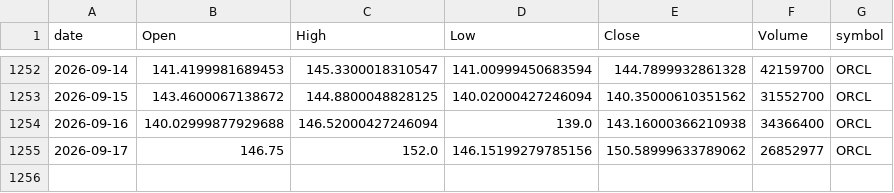
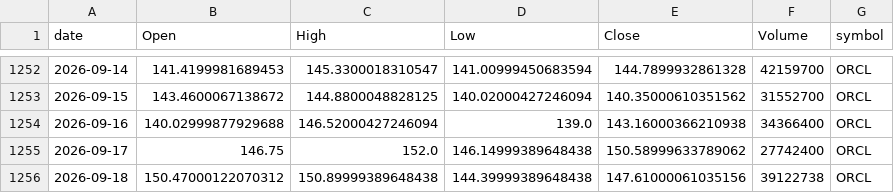
Before and after one commit to jauresfranck/pipeline_donnes-collectes_nettoye, a CSV file: data/ORCL.csv, drawn as a sheet; only a part is shown, gaps mark what is left out.

```diff
--- a/data/ORCL.csv
+++ b/data/ORCL.csv
@@ -1254,2 +1254,3 @@ date,Open,High,Low,Close,Volume,symbol
 2026-09-16,140.02999877929688,146.52000427246094,139.0,143.16000366210938,34366400,ORCL
-2026-09-17,146.75,152.0,146.15199279785156,150.58999633789062,26852977,ORCL
+2026-09-17,146.75,152.0,146.14999389648438,150.58999633789062,27742400,ORCL
+2026-09-18,150.47000122070312,150.89999389648438,144.39999389648438,147.61000061035156,39122738,ORCL
```
Also changed, not shown: data/AMZN.csv, data/CRWD.csv, 28 other files.
